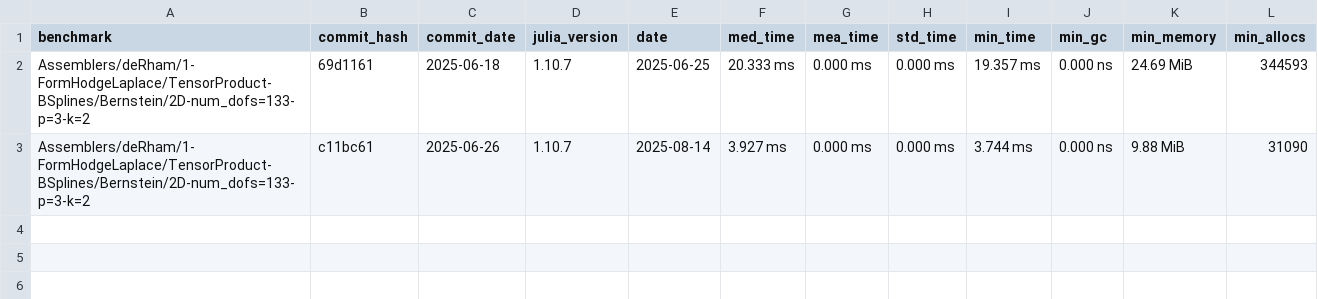
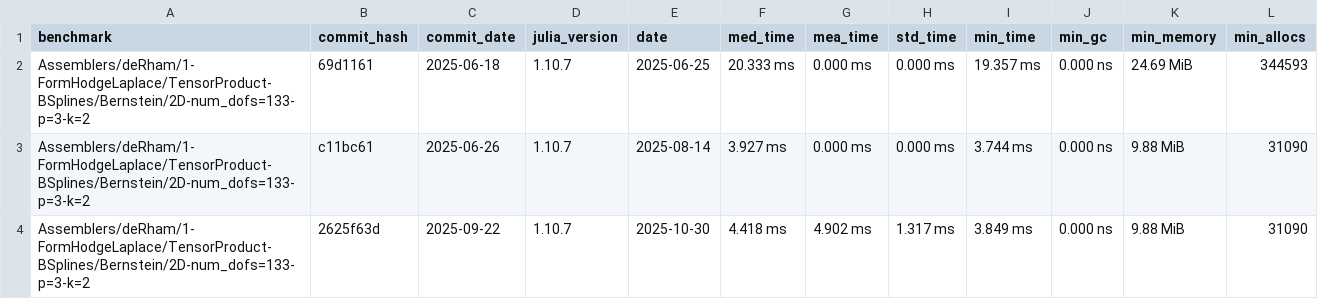
Before and after one commit to farl-opa/Mantis-CO-FLIP.jl, a CSV file: benchmarks/data/Assemblers/deRham/1-FormHodgeLaplace/TensorProduct-BSplines/Bernstein/host-ArturPalha-2D-num_dofs=133-p=3-k=2.csv, drawn as a sheet; the diff names each change by its address in the sheet, - before the commit and + after, or states it on an @@ line.

```diff
--- a/benchmarks/data/Assemblers/deRham/1-FormHodgeLaplace/TensorProduct-BSplines/Bernstein/host-ArturPalha-2D-num_dofs=133-p=3-k=2.csv
+++ b/benchmarks/data/Assemblers/deRham/1-FormHodgeLaplace/TensorProduct-BSplines/Bernstein/host-ArturPalha-2D-num_dofs=133-p=3-k=2.csv
+row 4: Assemblers/deRham/1-FormHodgeLaplace/TensorProduct-BSplines/Bernstein/2D-num_dofs=133-p=3-k=2 | 2625f63d | 2025-09-22 | 1.10.7 | 2025-10-30 | 4.418 ms | 4.902 ms | 1.317 ms | 3.849 ms | 0.000 ns | 9.88 MiB | 31090
```
Also changed, not shown: benchmarks/data/Assemblers/deRham/1-FormHodgeLaplace/TensorProduct-BSplines/Bernstein/host-ArturPalha-2D-num_dofs=341-p=3-k=2.csv, benchmarks/data/Assemblers/deRham/1-FormHodgeLaplace/TensorProduct-BSplines/Bernstein/host-ArturPalha-2D-num_dofs=65-p=3-k=2.csv, 50 other files.
